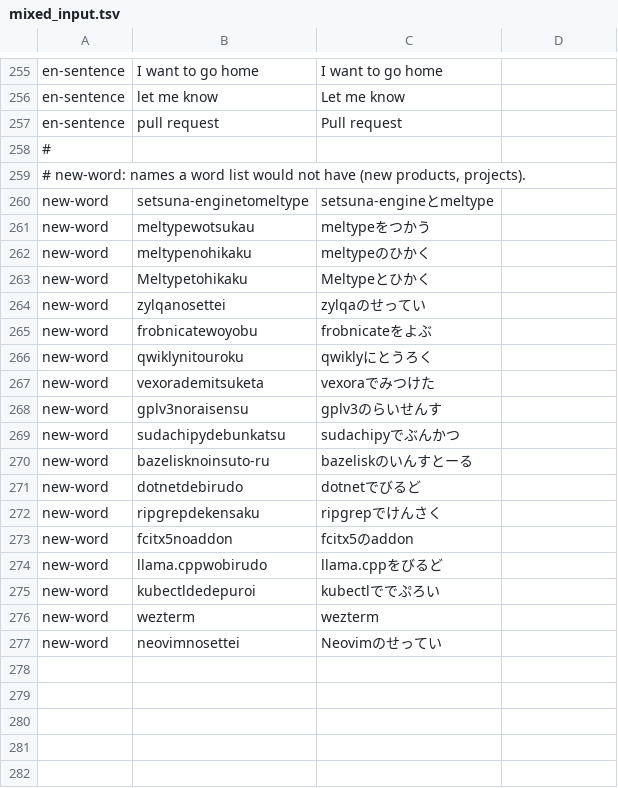
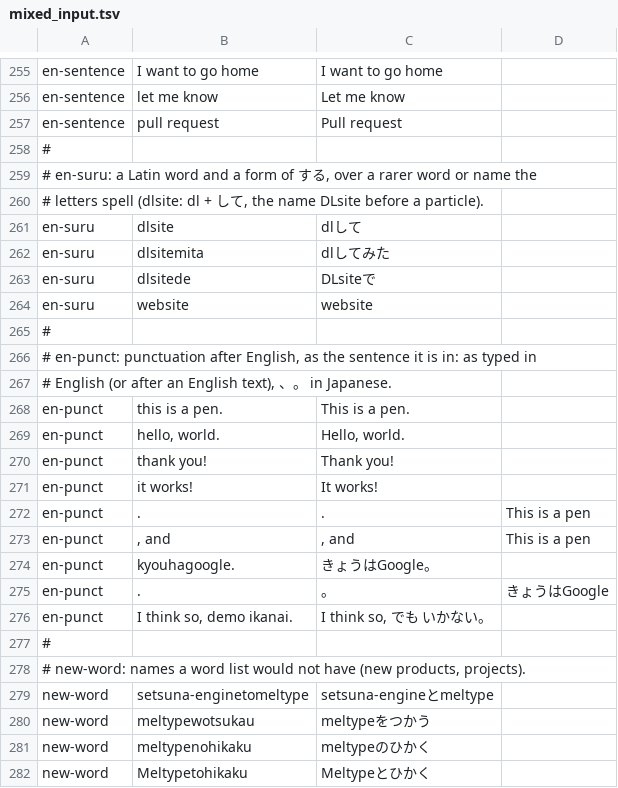
Before and after one commit to esehehelp/setsuna-ime, a TSV file: crates/ime-core/bench/mixed_input.tsv, drawn as a sheet; only a part is shown, gaps mark what is left out; the shorter side is filled out with more unchanged rows.

```diff
--- a/crates/ime-core/bench/mixed_input.tsv
+++ b/crates/ime-core/bench/mixed_input.tsv
@@ -258,2 +258,21 @@ en-sentence	pull request	Pull request
 #
+# en-suru: a Latin word and a form of する, over a rarer word or name the
+# letters spell (dlsite: dl + して, the name DLsite before a particle).
+en-suru	dlsite	dlして
+en-suru	dlsitemita	dlしてみた
+en-suru	dlsitede	DLsiteで
+en-suru	website	website
+#
+# en-punct: punctuation after English, as the sentence it is in: as typed in
+# English (or after an English text), 、。 in Japanese.
+en-punct	this is a pen.	This is a pen.
+en-punct	hello, world.	Hello, world.
+en-punct	thank you!	Thank you!
+en-punct	it works!	It works!
+en-punct	.	.	This is a pen
+en-punct	, and	, and	This is a pen
+en-punct	kyouhagoogle.	きょうはGoogle。
+en-punct	.	。	きょうはGoogle
+en-punct	I think so, demo ikanai.	I think so, でも いかない。
+#
 # new-word: names a word list would not have (new products, projects).
```
Also changed, not shown: 7 other files.
